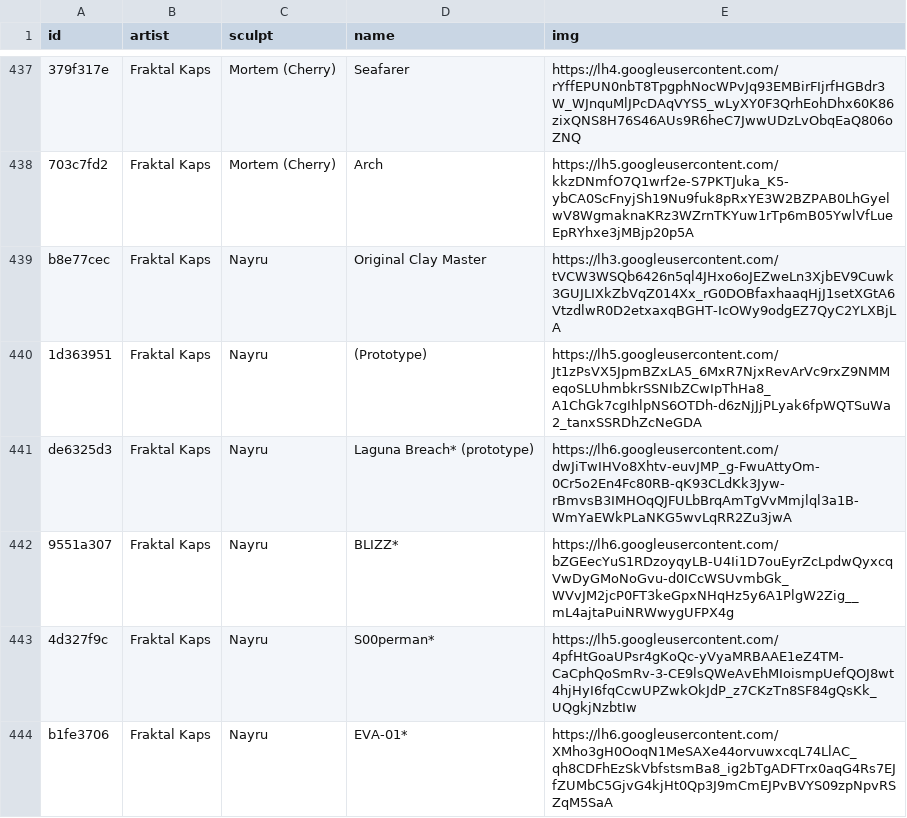
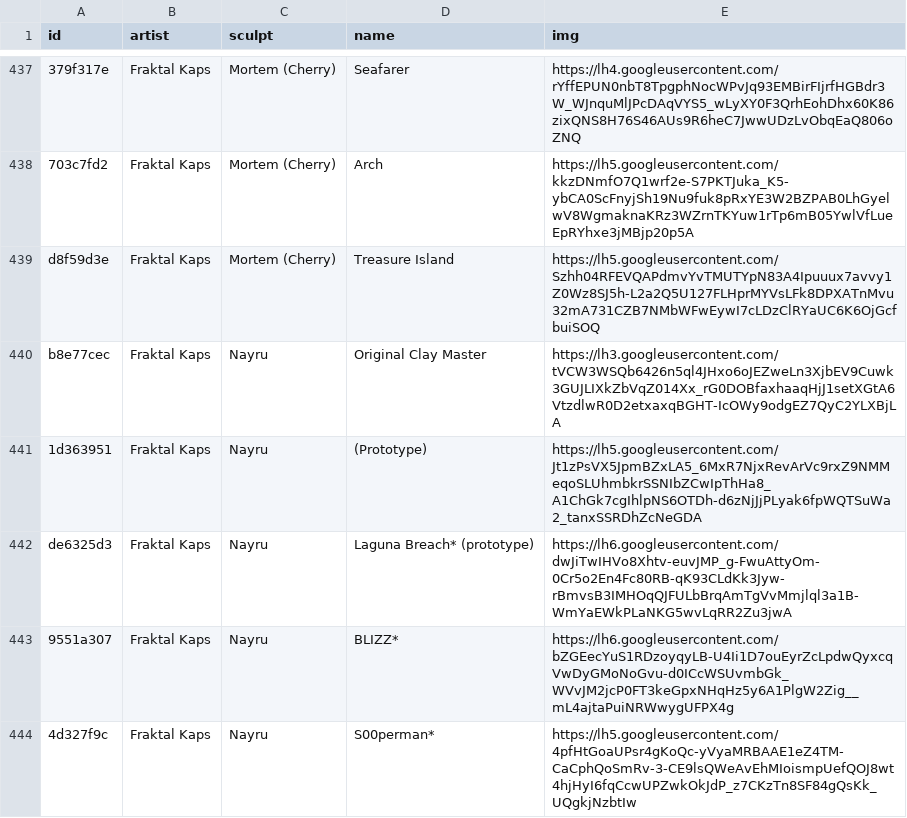
Before and after one commit to keycap-archivist/database, a CSV file: db/fraktal-kaps.csv, drawn as a sheet; only a part is shown, gaps mark what is left out; the shorter side is filled out with more unchanged rows; the diff names each change by its address in the sheet, - before the commit and + after, or states it on an @@ line.

```diff
--- a/db/fraktal-kaps.csv
+++ b/db/fraktal-kaps.csv
+row 439: d8f59d3e | Fraktal Kaps | Mortem (Cherry) | Treasure Island | https://lh5.googleusercontent.com/Szhh04RFEVQAPdmvYvTMUTYpN83A4Ipuuux7avvy1Z0Wz8SJ5h-L2a2Q5U127FLHprMYVsLFk8DPXATnMvu32mA731CZB7NMbWFwEywI7cLDzClRYaUC6K6OjGcfbuiSOQ
```
Also changed, not shown: 7 other files.
